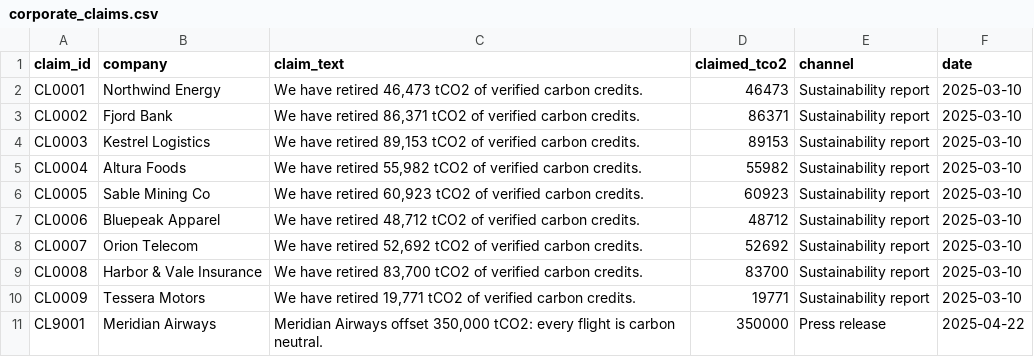
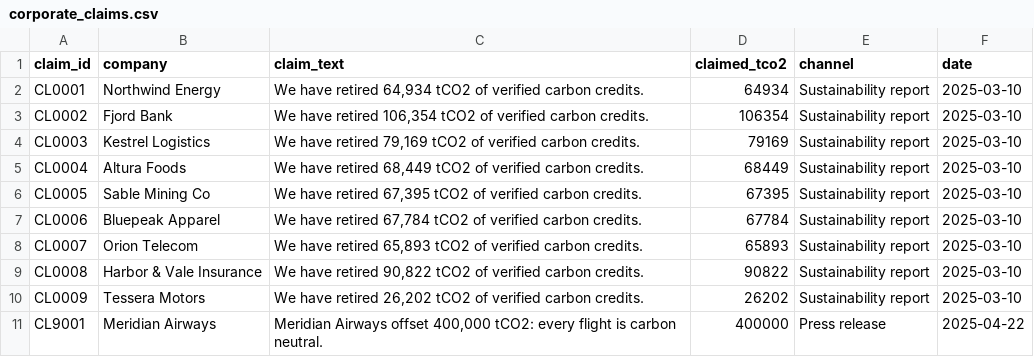
Before and after one commit to shahriarsharif406/verdiq, a CSV file: data/corporate_claims.csv, drawn as a sheet.

```diff
--- a/data/corporate_claims.csv
+++ b/data/corporate_claims.csv
@@ -1,11 +1,11 @@
 claim_id,company,claim_text,claimed_tco2,channel,date
-CL0001,Northwind Energy,"We have retired 46,473 tCO2 of verified carbon credits.",46473,Sustainability report,2025-03-10
-CL0002,Fjord Bank,"We have retired 86,371 tCO2 of verified carbon credits.",86371,Sustainability report,2025-03-10
-CL0003,Kestrel Logistics,"We have retired 89,153 tCO2 of verified carbon credits.",89153,Sustainability report,2025-03-10
-CL0004,Altura Foods,"We have retired 55,982 tCO2 of verified carbon credits.",55982,Sustainability report,2025-03-10
-CL0005,Sable Mining Co,"We have retired 60,923 tCO2 of verified carbon credits.",60923,Sustainability report,2025-03-10
-CL0006,Bluepeak Apparel,"We have retired 48,712 tCO2 of verified carbon credits.",48712,Sustainability report,2025-03-10
-CL0007,Orion Telecom,"We have retired 52,692 tCO2 of verified carbon credits.",52692,Sustainability report,2025-03-10
-CL0008,Harbor & Vale Insurance,"We have retired 83,700 tCO2 of verified carbon credits.",83700,Sustainability report,2025-03-10
-CL0009,Tessera Motors,"We have retired 19,771 tCO2 of verified carbon credits.",19771,Sustainability report,2025-03-10
-CL9001,Meridian Airways,"Meridian Airways offset 350,000 tCO2: every flight is carbon neutral.",350000,Press release,2025-04-22
+CL0001,Northwind Energy,"We have retired 64,934 tCO2 of verified carbon credits.",64934,Sustainability report,2025-03-10
+CL0002,Fjord Bank,"We have retired 106,354 tCO2 of verified carbon credits.",106354,Sustainability report,2025-03-10
+CL0003,Kestrel Logistics,"We have retired 79,169 tCO2 of verified carbon credits.",79169,Sustainability report,2025-03-10
+CL0004,Altura Foods,"We have retired 68,449 tCO2 of verified carbon credits.",68449,Sustainability report,2025-03-10
+CL0005,Sable Mining Co,"We have retired 67,395 tCO2 of verified carbon credits.",67395,Sustainability report,2025-03-10
+CL0006,Bluepeak Apparel,"We have retired 67,784 tCO2 of verified carbon credits.",67784,Sustainability report,2025-03-10
+CL0007,Orion Telecom,"We have retired 65,893 tCO2 of verified carbon credits.",65893,Sustainability report,2025-03-10
+CL0008,Harbor & Vale Insurance,"We have retired 90,822 tCO2 of verified carbon credits.",90822,Sustainability report,2025-03-10
+CL0009,Tessera Motors,"We have retired 26,202 tCO2 of verified carbon credits.",26202,Sustainability report,2025-03-10
+CL9001,Meridian Airways,"Meridian Airways offset 400,000 tCO2: every flight is carbon neutral.",400000,Press release,2025-04-22
```
Also changed, not shown: data/market_trades.csv, data/registry_issuances.csv, 32 other files.
